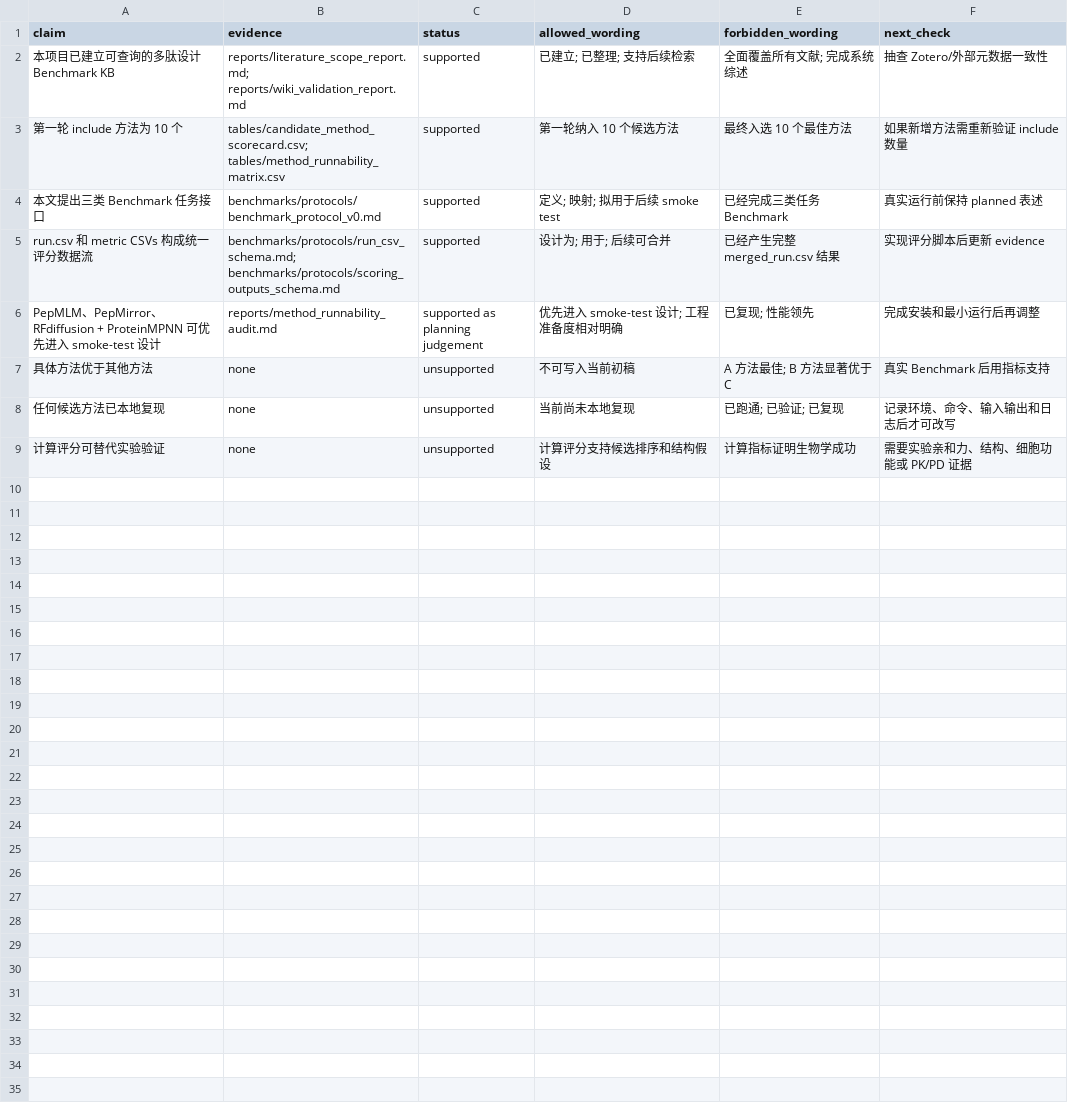
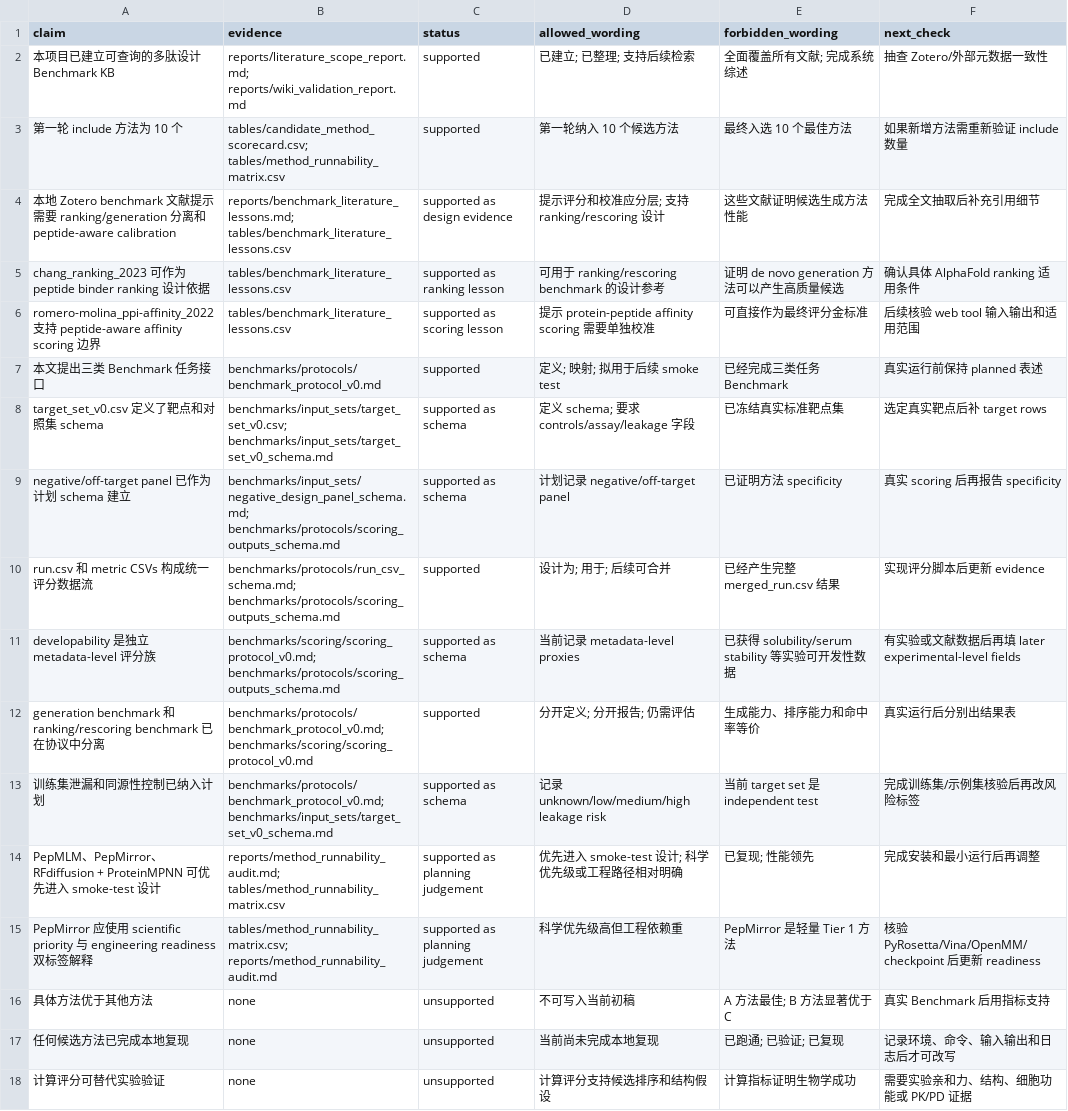
Before and after one commit to luvega/pep-design, a CSV file: reports/benchmark_manuscript_claim_evidence_map.csv, drawn as a sheet.

Commit message:
docs: add benchmark literature calibration layer

```diff
--- a/reports/benchmark_manuscript_claim_evidence_map.csv
+++ b/reports/benchmark_manuscript_claim_evidence_map.csv
@@ -3,7 +3,16 @@ claim,evidence,status,allowed_wording,forbidden_wording,next_check
 "第一轮 include 方法为 10 个","tables/candidate_method_scorecard.csv; tables/method_runnability_matrix.csv","supported","第一轮纳入 10 个候选方法","最终入选 10 个最佳方法","如果新增方法需重新验证 include 数量"
+"本地 Zotero benchmark 文献提示需要 ranking/generation 分离和 peptide-aware calibration","reports/benchmark_literature_lessons.md; tables/benchmark_literature_lessons.csv","supported as design evidence","提示评分和校准应分层; 支持 ranking/rescoring 设计","这些文献证明候选生成方法性能","完成全文抽取后补充引用细节"
+"chang_ranking_2023 可作为 peptide binder ranking 设计依据","tables/benchmark_literature_lessons.csv","supported as ranking lesson","可用于 ranking/rescoring benchmark 的设计参考","证明 de novo generation 方法可以产生高质量候选","确认具体 AlphaFold ranking 适用条件"
+"romero-molina_ppi-affinity_2022 支持 peptide-aware affinity scoring 边界","tables/benchmark_literature_lessons.csv","supported as scoring lesson","提示 protein-peptide affinity scoring 需要单独校准","可直接作为最终评分金标准","后续核验 web tool 输入输出和适用范围"
 "本文提出三类 Benchmark 任务接口","benchmarks/protocols/benchmark_protocol_v0.md","supported","定义; 映射; 拟用于后续 smoke test","已经完成三类任务 Benchmark","真实运行前保持 planned 表述"
+"target_set_v0.csv 定义了靶点和对照集 schema","benchmarks/input_sets/target_set_v0.csv; benchmarks/input_sets/target_set_v0_schema.md","supported as schema","定义 schema; 要求 controls/assay/leakage 字段","已冻结真实标准靶点集","选定真实靶点后补 target rows"
+"negative/off-target panel 已作为计划 schema 建立","benchmarks/input_sets/negative_design_panel_schema.md; benchmarks/protocols/scoring_outputs_schema.md","supported as schema","计划记录 negative/off-target panel","已证明方法 specificity","真实 scoring 后再报告 specificity"
 "run.csv 和 metric CSVs 构成统一评分数据流","benchmarks/protocols/run_csv_schema.md; benchmarks/protocols/scoring_outputs_schema.md","supported","设计为; 用于; 后续可合并","已经产生完整 merged_run.csv 结果","实现评分脚本后更新 evidence"
-"PepMLM、PepMirror、RFdiffusion + ProteinMPNN 可优先进入 smoke-test 设计","reports/method_runnability_audit.md","supported as planning judgement","优先进入 smoke-test 设计; 工程准备度相对明确","已复现; 性能领先","完成安装和最小运行后再调整"
+"developability 是独立 metadata-level 评分族","benchmarks/scoring/scoring_protocol_v0.md; benchmarks/protocols/scoring_outputs_schema.md","supported as schema","当前记录 metadata-level proxies","已获得 solubility/serum stability 等实验可开发性数据","有实验或文献数据后再填 later experimental-level fields"
+"generation benchmark 和 ranking/rescoring benchmark 已在协议中分离","benchmarks/protocols/benchmark_protocol_v0.md; benchmarks/scoring/scoring_protocol_v0.md","supported","分开定义; 分开报告; 仍需评估","生成能力、排序能力和命中率等价","真实运行后分别出结果表"
+"训练集泄漏和同源性控制已纳入计划","benchmarks/protocols/benchmark_protocol_v0.md; benchmarks/input_sets/target_set_v0_schema.md","supported as schema","记录 unknown/low/medium/high leakage risk","当前 target set 是 independent test","完成训练集/示例集核验后再改风险标签"
+"PepMLM、PepMirror、RFdiffusion + ProteinMPNN 可优先进入 smoke-test 设计","reports/method_runnability_audit.md; tables/method_runnability_matrix.csv","supported as planning judgement","优先进入 smoke-test 设计; 科学优先级或工程路径相对明确","已复现; 性能领先","完成安装和最小运行后再调整"
+"PepMirror 应使用 scientific priority 与 engineering readiness 双标签解释","tables/method_runnability_matrix.csv; reports/method_runnability_audit.md","supported as planning judgement","科学优先级高但工程依赖重","PepMirror 是轻量 Tier 1 方法","核验 PyRosetta/Vina/OpenMM/checkpoint 后更新 readiness"
 "具体方法优于其他方法","none","unsupported","不可写入当前初稿","A 方法最佳; B 方法显著优于 C","真实 Benchmark 后用指标支持"
-"任何候选方法已本地复现","none","unsupported","当前尚未本地复现","已跑通; 已验证; 已复现","记录环境、命令、输入输出和日志后才可改写"
+"任何候选方法已完成本地复现","none","unsupported","当前尚未完成本地复现","已跑通; 已验证; 已复现","记录环境、命令、输入输出和日志后才可改写"
 "计算评分可替代实验验证","none","unsupported","计算评分支持候选排序和结构假设","计算指标证明生物学成功","需要实验亲和力、结构、细胞功能或 PK/PD 证据"
```
Also changed, not shown: tables/method_runnability_matrix.csv, 16 other files.
